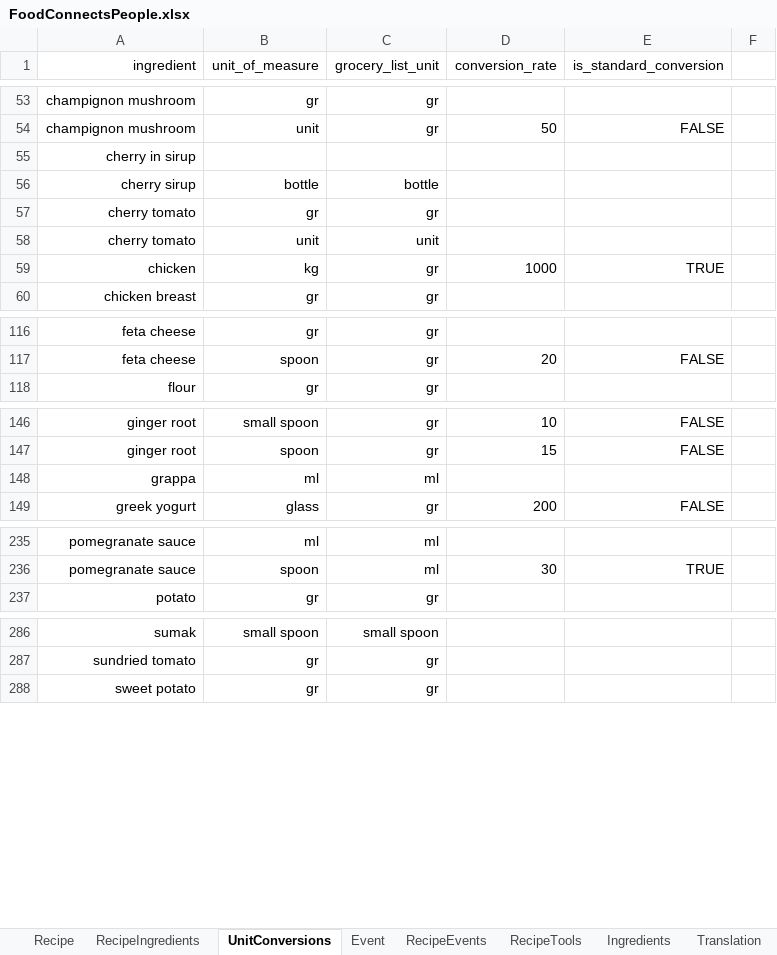
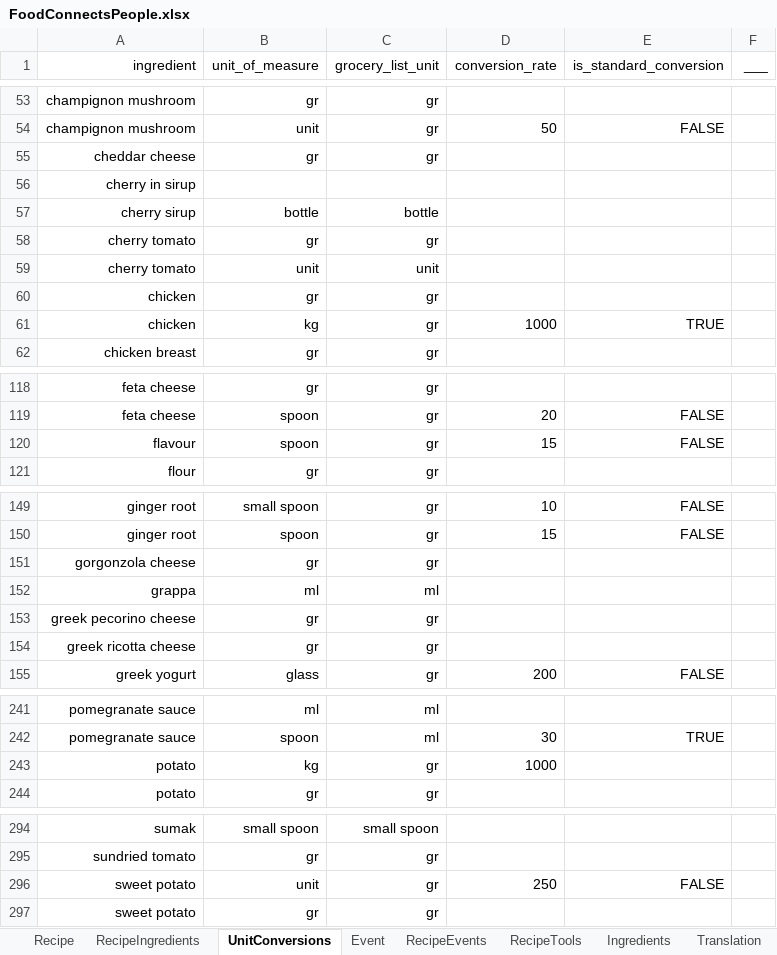
Before and after one commit to FoodConnectsPeople/foodconnectspeople-tool, an Excel workbook: data_sources/scripts/files/FoodConnectsPeople.xlsx, sheet UnitConversions, drawn as a sheet; only a part is shown, gaps mark what is left out; values as stored, in another font and other column widths than the file's, no borders; the diff covers the shown part only; the diff names each change by its address in the sheet, - before the commit and + after, or states it on an @@ line.

```diff
--- a/data_sources/scripts/files/FoodConnectsPeople.xlsx (sheet UnitConversions)
+++ b/data_sources/scripts/files/FoodConnectsPeople.xlsx (sheet UnitConversions)
-F1: (empty)
+F1: ___
+row 55: cheddar cheese | gr | gr
+row 60: chicken | gr | gr
+row 120: flavour | spoon | gr | 15 | FALSE
+row 151: gorgonzola cheese | gr | gr
+row 153: greek pecorino cheese | gr | gr
+row 154: greek ricotta cheese | gr | gr
+row 243: potato | kg | gr | 1000
+row 296: sweet potato | unit | gr | 250 | FALSE
```
Also changed, not shown: 1 added row elsewhere in this sheet, sheet RecipeIngredients, sheet Ingredients, sheet Recipe, sheet RecipeTools, sheet Translation, sheet RecipeEvents, 1 more sheet, 9 other files.
